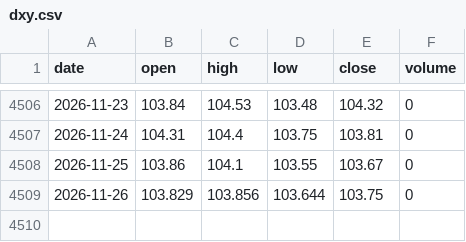
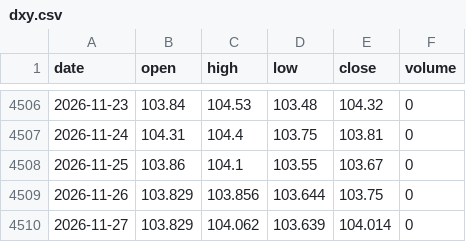
Before and after one commit to 0xtrvkc/dynamic-btc-dxy-analytics-dashboard, a CSV file: data/dxy.csv, drawn as a sheet; only a part is shown, gaps mark what is left out.

```diff
--- a/data/dxy.csv
+++ b/data/dxy.csv
@@ -4509 +4509,2 @@ date,open,high,low,close,volume
 2026-11-26,103.829,103.856,103.644,103.75,0
+2026-11-27,103.829,104.062,103.639,104.014,0
```
Also changed, not shown: 2 other files.
